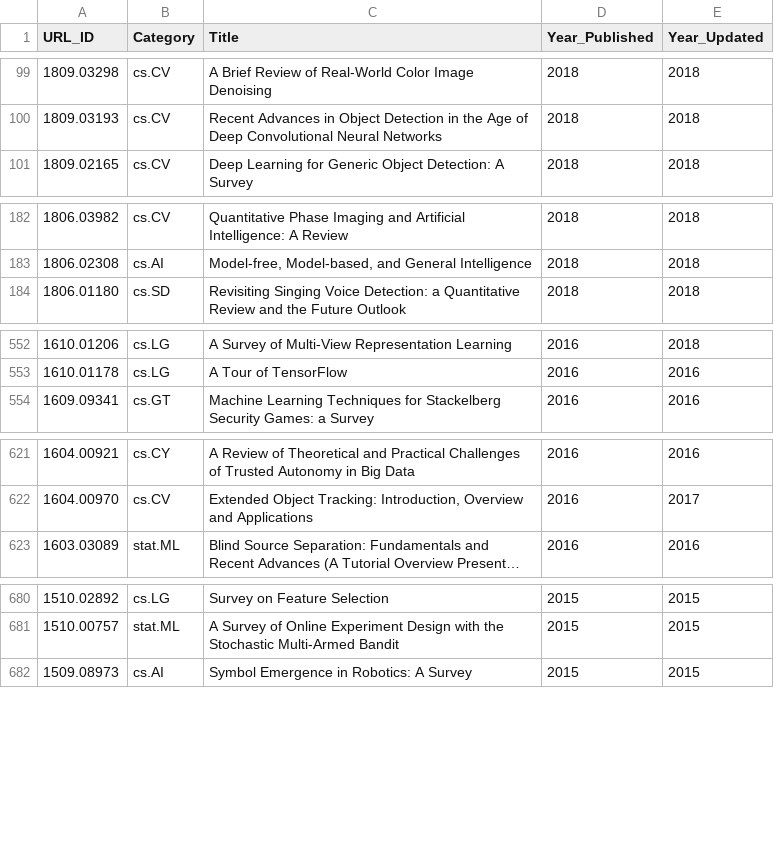
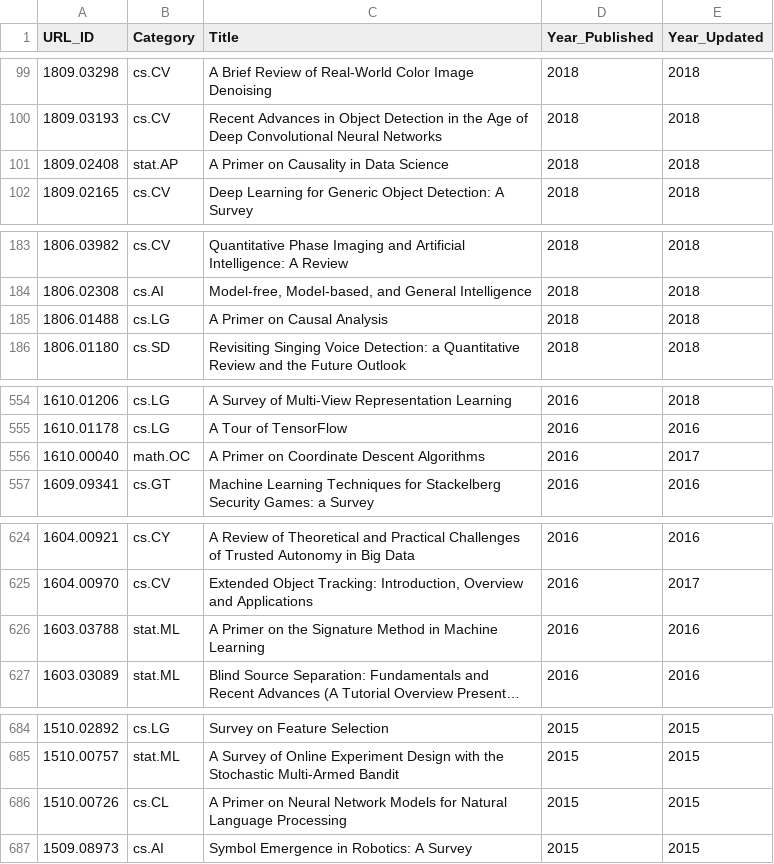
Before and after one commit to ml-feeds/arxiv-ml-reviews, a CSV file: data/articles.csv, drawn as a sheet; only a part is shown, gaps mark what is left out; long unchanged cells end in …; the diff covers the shown part only; the diff names each change by its address in the sheet, - before the commit and + after, or states it on an @@ line.

Commit message:
Add term "primer on"

```diff
--- a/data/articles.csv
+++ b/data/articles.csv
+row 101: 1809.02408 | stat.AP | A Primer on Causality in Data Science | 2018 | 2018
+row 185: 1806.01488 | cs.LG | A Primer on Causal Analysis | 2018 | 2018
+row 556: 1610.00040 | math.OC | A Primer on Coordinate Descent Algorithms | 2016 | 2017
+row 626: 1603.03788 | stat.ML | A Primer on the Signature Method in Machine Learning | 2016 | 2016
+row 686: 1510.00726 | cs.CL | A Primer on Neural Network Models for Natural Language Processing | 2015 | 2015
```
Also changed, not shown: 1 added row elsewhere in this file, arxivmlrev/_config/terms.csv, 1 other file.
